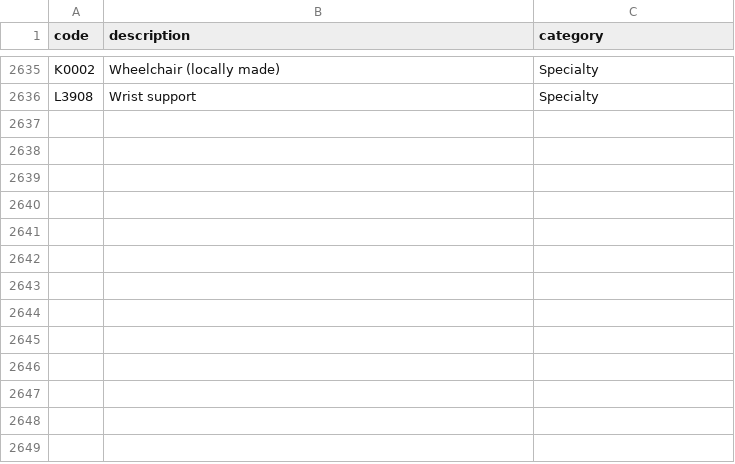
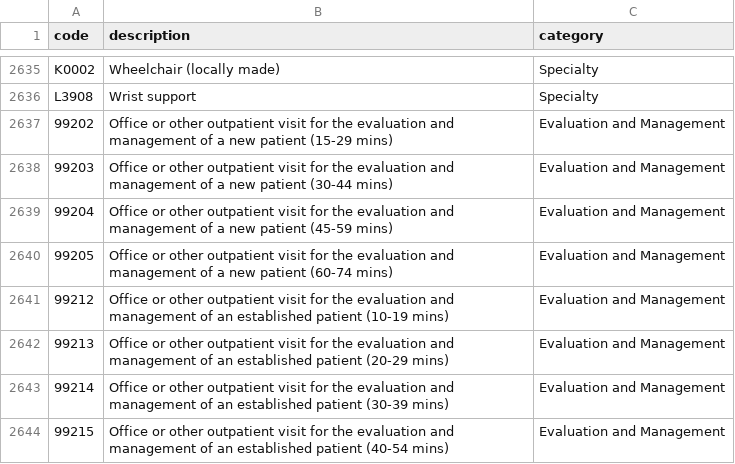
Before and after one commit to HasnainAli408546/Medical_billing_agent, a CSV file: backend/data/reference/cpt_reference.csv, drawn as a sheet; only a part is shown, gaps mark what is left out; the diff names each change by its address in the sheet, - before the commit and + after, or states it on an @@ line.

```diff
--- a/backend/data/reference/cpt_reference.csv
+++ b/backend/data/reference/cpt_reference.csv
+row 2637: 99202 | Office or other outpatient visit for the evaluation and management of a new patient (15-29 mins) | Evaluation and Management
+row 2638: 99203 | Office or other outpatient visit for the evaluation and management of a new patient (30-44 mins) | Evaluation and Management
+row 2639: 99204 | Office or other outpatient visit for the evaluation and management of a new patient (45-59 mins) | Evaluation and Management
+row 2640: 99205 | Office or other outpatient visit for the evaluation and management of a new patient (60-74 mins) | Evaluation and Management
+row 2641: 99212 | Office or other outpatient visit for the evaluation and management of an established patient (10-19 mins) | Evaluation and Management
+row 2642: 99213 | Office or other outpatient visit for the evaluation and management of an established patient (20-29 mins) | Evaluation and Management
+row 2643: 99214 | Office or other outpatient visit for the evaluation and management of an established patient (30-39 mins) | Evaluation and Management
+row 2644: 99215 | Office or other outpatient visit for the evaluation and management of an established patient (40-54 mins) | Evaluation and Management
```
Also changed, not shown: 31 other files.
